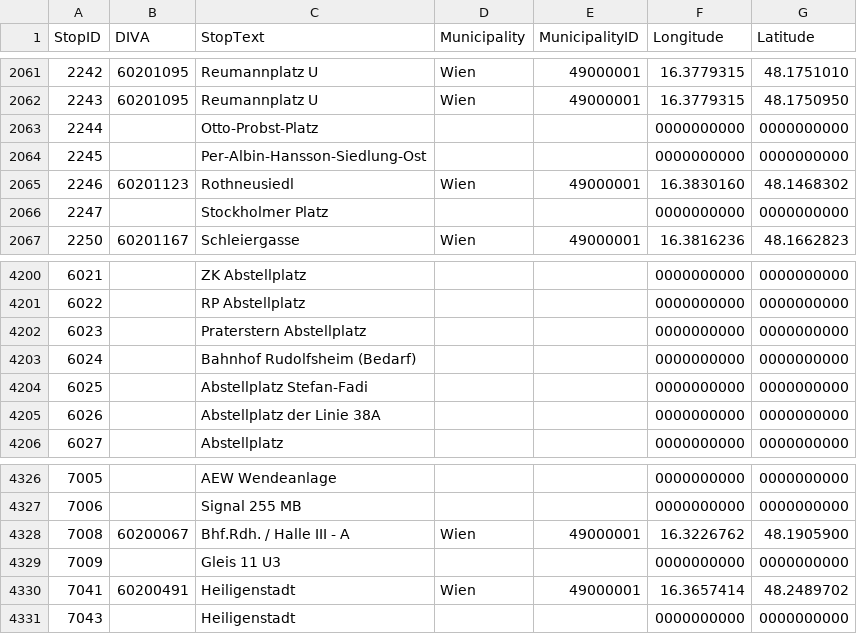
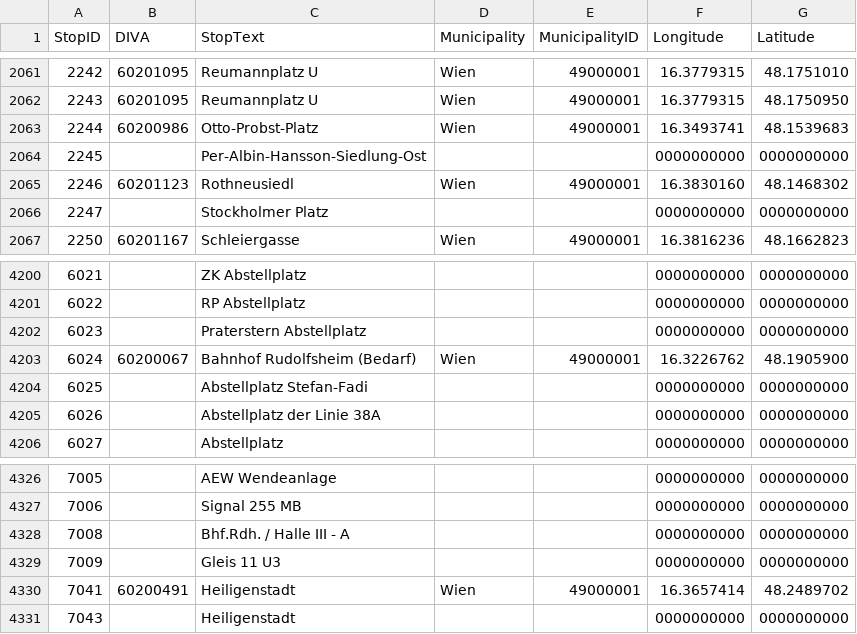
Before and after one commit to Findus23/route.lw1.at, a CSV file: color-data/data_wien/wienerlinien-ogd-haltepunkte.csv, drawn as a sheet; only a part is shown, gaps mark what is left out; the diff covers the shown part only.

```diff
--- a/color-data/data_wien/wienerlinien-ogd-haltepunkte.csv
+++ b/color-data/data_wien/wienerlinien-ogd-haltepunkte.csv
@@ -2062,3 +2062,3 @@ StopID;DIVA;StopText;Municipality;MunicipalityID;Longitude;Latitude
 2243;60201095;Reumannplatz U;Wien;49000001;16.3779315;48.1750950
-2244;;Otto-Probst-Platz;;;0000000000;0000000000
+2244;60200986;Otto-Probst-Platz;Wien;49000001;16.3493741;48.1539683
 2245;;Per-Albin-Hansson-Siedlung-Ost;;;0000000000;0000000000
@@ -4202,3 +4202,3 @@ StopID;DIVA;StopText;Municipality;MunicipalityID;Longitude;Latitude
 6023;;Praterstern Abstellplatz;;;0000000000;0000000000
-6024;;Bahnhof Rudolfsheim (Bedarf);;;0000000000;0000000000
+6024;60200067;Bahnhof Rudolfsheim (Bedarf);Wien;49000001;16.3226762;48.1905900
 6025;;Abstellplatz Stefan-Fadi;;;0000000000;0000000000
@@ -4327,3 +4327,3 @@ StopID;DIVA;StopText;Municipality;MunicipalityID;Longitude;Latitude
 7006;;Signal 255 MB;;;0000000000;0000000000
-7008;60200067;Bhf.Rdh. / Halle III - A;Wien;49000001;16.3226762;48.1905900
+7008;;Bhf.Rdh. / Halle III - A;;;0000000000;0000000000
 7009;;Gleis 11 U3;;;0000000000;0000000000
```
Also changed, not shown: 35 edited cells elsewhere in this file, 39 other files.
